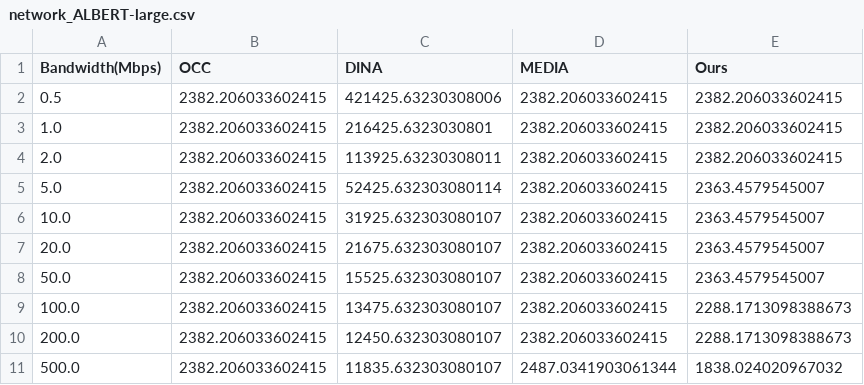
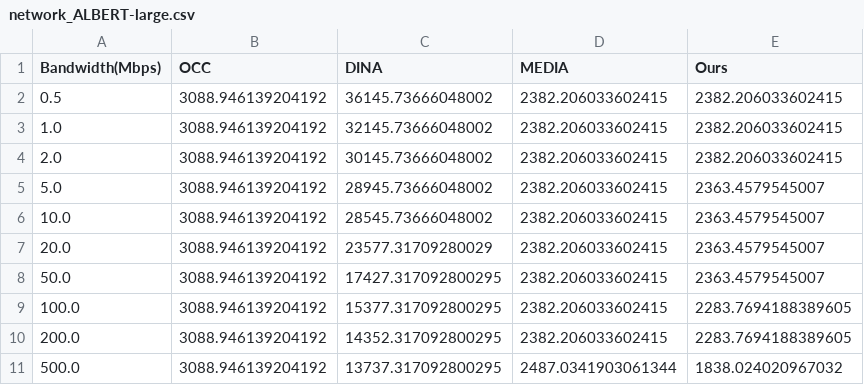
Before and after one commit to 0xkayne/Safe-Parallel_DNN_Inference, a CSV file: exp_results/exp2_network_ablation/network_ALBERT-large.csv, drawn as a sheet.

```diff
--- a/exp_results/exp2_network_ablation/network_ALBERT-large.csv
+++ b/exp_results/exp2_network_ablation/network_ALBERT-large.csv
@@ -1,11 +1,11 @@
 Bandwidth(Mbps),OCC,DINA,MEDIA,Ours
-0.5,2382.206033602415,421425.63230308006,2382.206033602415,2382.206033602415
-1.0,2382.206033602415,216425.6323030801,2382.206033602415,2382.206033602415
-2.0,2382.206033602415,113925.63230308011,2382.206033602415,2382.206033602415
-5.0,2382.206033602415,52425.632303080114,2382.206033602415,2363.4579545007
-10.0,2382.206033602415,31925.632303080107,2382.206033602415,2363.4579545007
-20.0,2382.206033602415,21675.632303080107,2382.206033602415,2363.4579545007
-50.0,2382.206033602415,15525.632303080107,2382.206033602415,2363.4579545007
-100.0,2382.206033602415,13475.632303080107,2382.206033602415,2288.1713098388673
-200.0,2382.206033602415,12450.632303080107,2382.206033602415,2288.1713098388673
-500.0,2382.206033602415,11835.632303080107,2487.0341903061344,1838.024020967032
+0.5,3088.946139204192,36145.73666048002,2382.206033602415,2382.206033602415
+1.0,3088.946139204192,32145.73666048002,2382.206033602415,2382.206033602415
+2.0,3088.946139204192,30145.73666048002,2382.206033602415,2382.206033602415
+5.0,3088.946139204192,28945.73666048002,2382.206033602415,2363.4579545007
+10.0,3088.946139204192,28545.73666048002,2382.206033602415,2363.4579545007
+20.0,3088.946139204192,23577.31709280029,2382.206033602415,2363.4579545007
+50.0,3088.946139204192,17427.317092800295,2382.206033602415,2363.4579545007
+100.0,3088.946139204192,15377.317092800295,2382.206033602415,2283.7694188389605
+200.0,3088.946139204192,14352.317092800295,2382.206033602415,2283.7694188389605
+500.0,3088.946139204192,13737.317092800295,2487.0341903061344,1838.024020967032
```
Also changed, not shown: exp_results/exp1_fixed_comparison/fixed_comparison_all_models.csv, exp_results/exp2_network_ablation/network_InceptionV3.csv, 44 other files.
